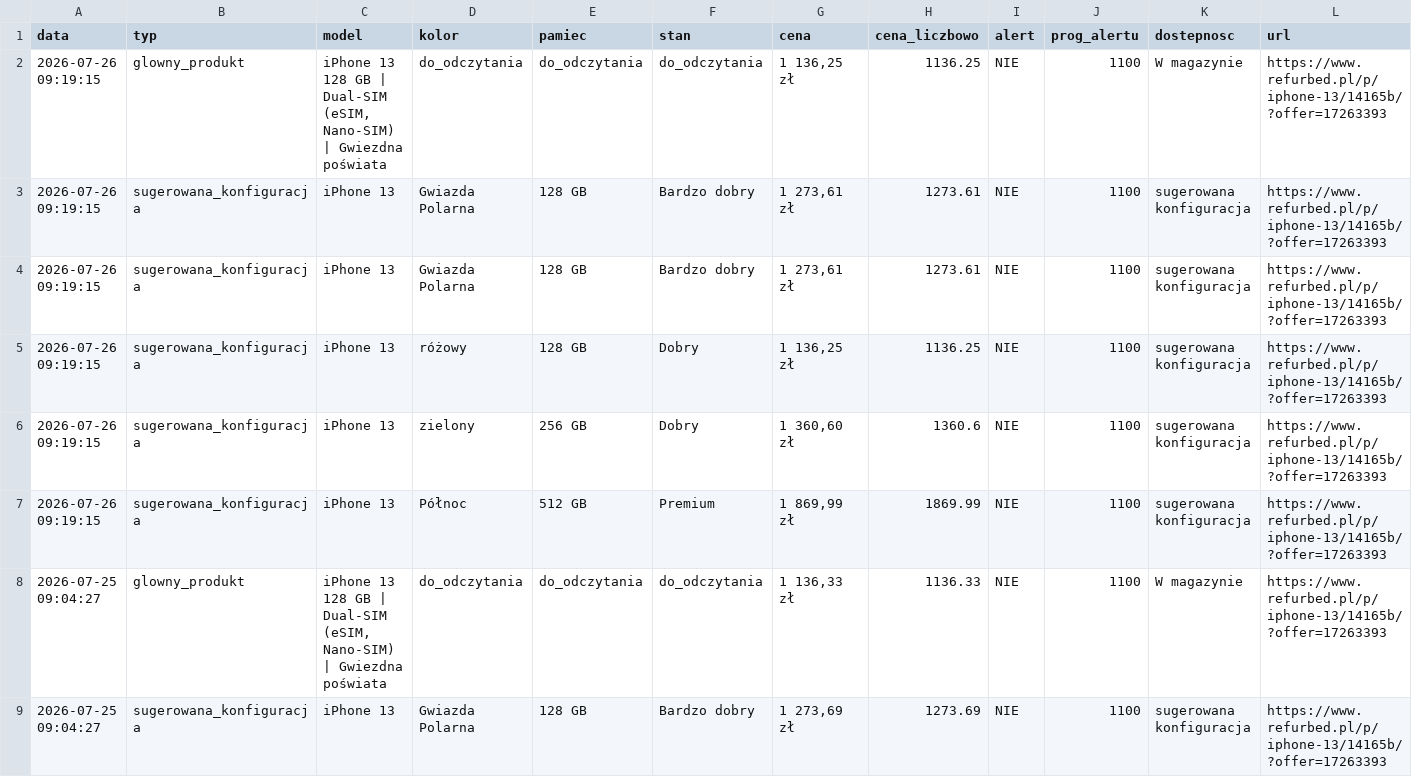
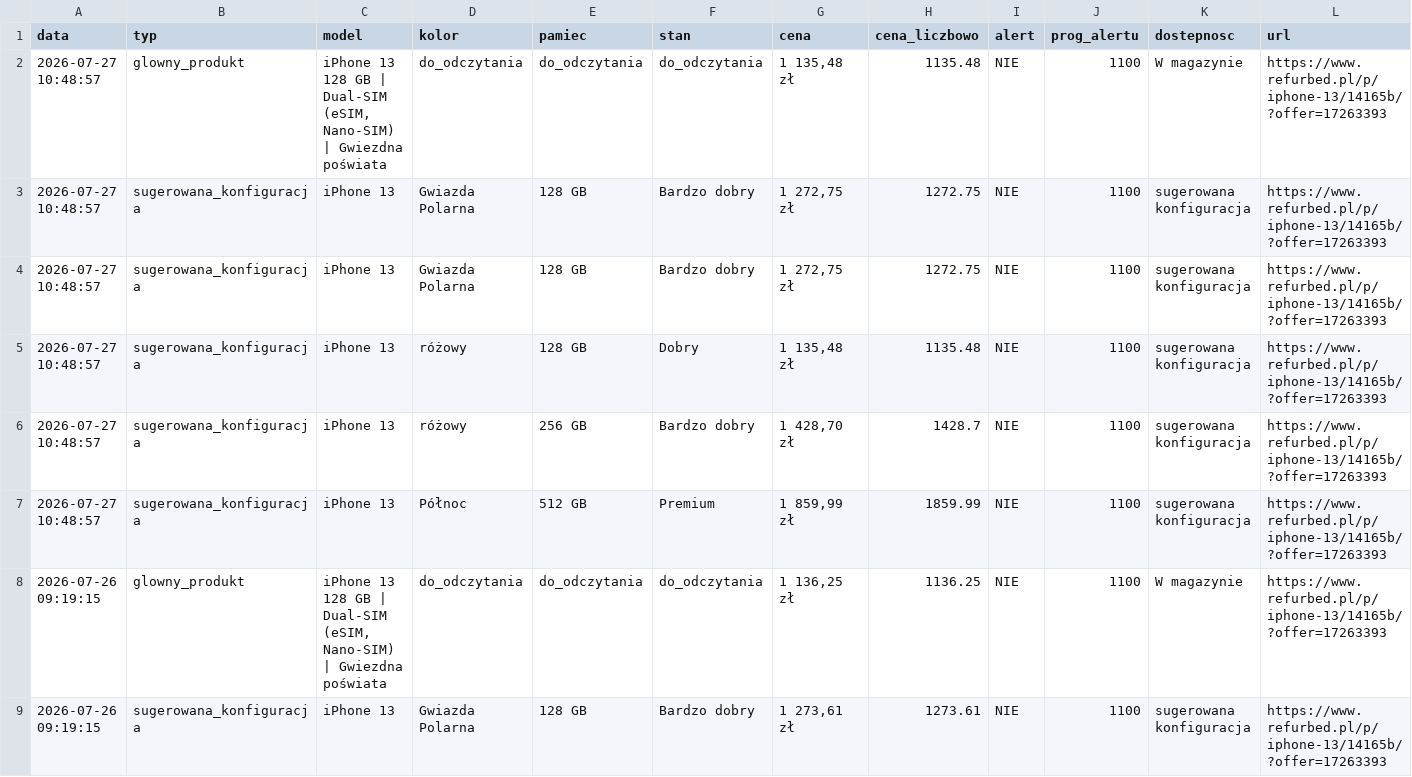
Before and after one commit to Mateo5789/pricemonitor, a CSV file: refurbed_prices.csv, drawn as a sheet; only a part is shown; the shorter side is filled out with more unchanged rows; the diff names each change by its address in the sheet, - before the commit and + after, or states it on an @@ line.

```diff
--- a/refurbed_prices.csv
+++ b/refurbed_prices.csv
+row 2: 2026-07-27 10:48:57 | glowny_produkt | iPhone 13 128 GB | Dual-SIM (eSIM, Nano-SIM) | Gwiezdna poświata | do_odczytania | do_odczytania | do_odczytania | 1 135,48 zł | 1135.48 | NIE | 1100 | W magazynie | https://www.refurbed.pl/p/iphone-13/14165b/?offer=17263393
+row 3: 2026-07-27 10:48:57 | sugerowana_konfiguracja | iPhone 13 | Gwiazda Polarna | 128 GB | Bardzo dobry | 1 272,75 zł | 1272.75 | NIE | 1100 | sugerowana konfiguracja | https://www.refurbed.pl/p/iphone-13/14165b/?offer=17263393
+row 4: 2026-07-27 10:48:57 | sugerowana_konfiguracja | iPhone 13 | Gwiazda Polarna | 128 GB | Bardzo dobry | 1 272,75 zł | 1272.75 | NIE | 1100 | sugerowana konfiguracja | https://www.refurbed.pl/p/iphone-13/14165b/?offer=17263393
+row 5: 2026-07-27 10:48:57 | sugerowana_konfiguracja | iPhone 13 | różowy | 128 GB | Dobry | 1 135,48 zł | 1135.48 | NIE | 1100 | sugerowana konfiguracja | https://www.refurbed.pl/p/iphone-13/14165b/?offer=17263393
+row 6: 2026-07-27 10:48:57 | sugerowana_konfiguracja | iPhone 13 | różowy | 256 GB | Bardzo dobry | 1 428,70 zł | 1428.7 | NIE | 1100 | sugerowana konfiguracja | https://www.refurbed.pl/p/iphone-13/14165b/?offer=17263393
+row 7: 2026-07-27 10:48:57 | sugerowana_konfiguracja | iPhone 13 | Północ | 512 GB | Premium | 1 859,99 zł | 1859.99 | NIE | 1100 | sugerowana konfiguracja | https://www.refurbed.pl/p/iphone-13/14165b/?offer=17263393
```
